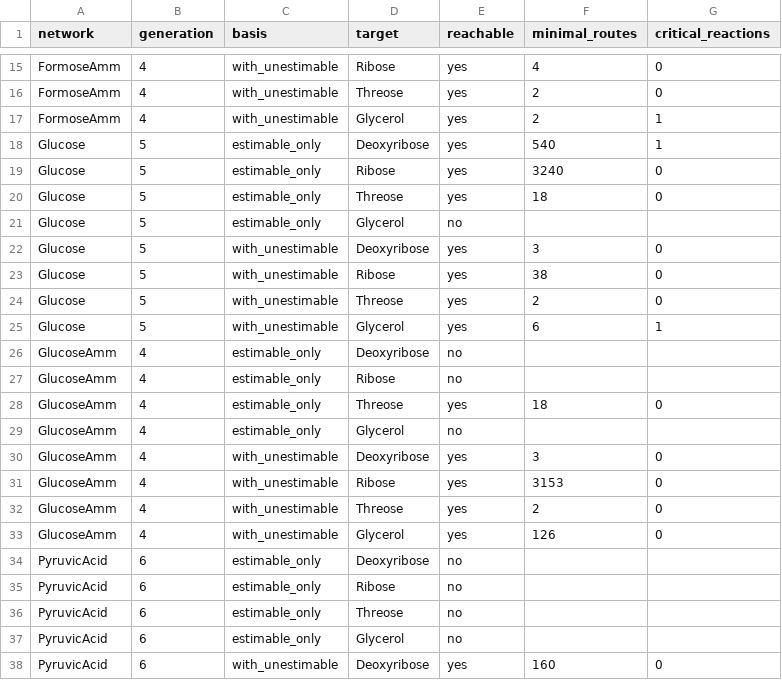
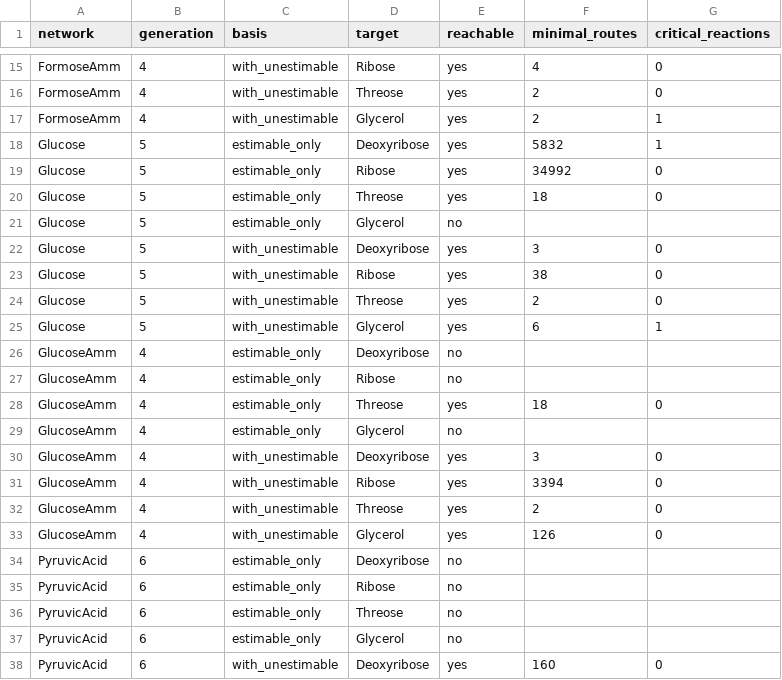
Before and after one commit to Reaction-Space-Explorer/nucleoside-analogues, a CSV file: ProcessedData/SI/SI_Table1_routes.csv, drawn as a sheet; only a part is shown, gaps mark what is left out.

Commit message:
Do not count unresolvable reactions as spontaneous
Component contribution returns exactly 0 +/- 0 where reagents and products
share a group decomposition. Every such reaction here is a keto-enol
migration, and a point estimate of -1e-05 was passing dG + 1.96 sigma < 0 on
rounding alone. That is an unresolved estimate, not a spontaneous one, so
these now count as unestimable.

10,711 of 599,161 estimable reactions are null, of which 132 had been counted
spontaneous. Reachability is unchanged throughout. Glucose reaches both
pentose targets in 11 steps rather than 10, and the with_unestimable basis
gains slightly shorter routes, as it should now that nulls are admitted there.

One of the 132 sat on the traced glucose route, which is how it surfaced.

Also adds scripts/make_route_specs.py, which writes the traced pathway to each
target as an autocycle route spec, and the twelve figures it produces. Named
labels are constitutional -- the networks carry no stereochemistry, so the C4
target is an aldotetrose, not threose or erythrose.

```diff
--- a/ProcessedData/SI/SI_Table1_routes.csv
+++ b/ProcessedData/SI/SI_Table1_routes.csv
@@ -17,4 +17,4 @@ FormoseAmm,4,with_unestimable,Threose,yes,2,0
 FormoseAmm,4,with_unestimable,Glycerol,yes,2,1
-Glucose,5,estimable_only,Deoxyribose,yes,540,1
-Glucose,5,estimable_only,Ribose,yes,3240,0
+Glucose,5,estimable_only,Deoxyribose,yes,5832,1
+Glucose,5,estimable_only,Ribose,yes,34992,0
 Glucose,5,estimable_only,Threose,yes,18,0
@@ -30,3 +30,3 @@ GlucoseAmm,4,estimable_only,Glycerol,no,,
 GlucoseAmm,4,with_unestimable,Deoxyribose,yes,3,0
-GlucoseAmm,4,with_unestimable,Ribose,yes,3153,0
+GlucoseAmm,4,with_unestimable,Ribose,yes,3394,0
 GlucoseAmm,4,with_unestimable,Threose,yes,2,0
```
Also changed, not shown: ProcessedData/SI/SI_Table2_steps.csv, 43 other files.
